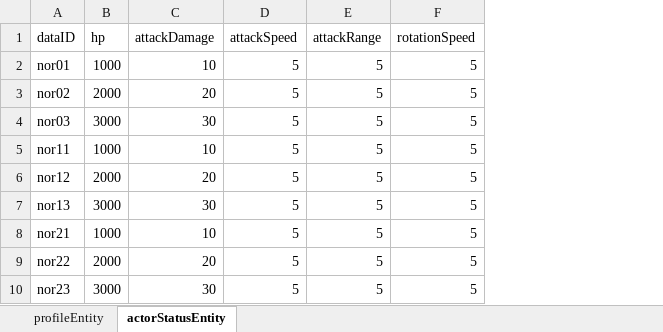
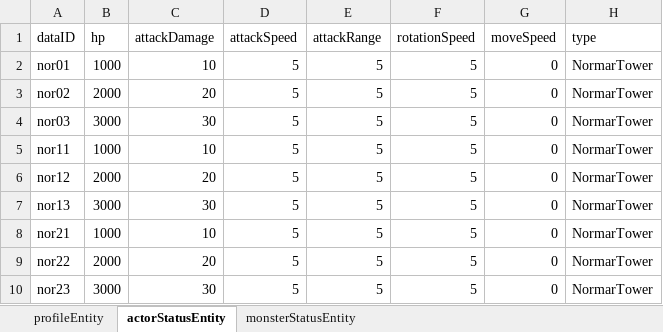
Before and after one commit to LSHHHHHHz/TowerDefence, an Excel workbook: Assets/Scripts/Data/ExcelData/GameEntityData.xlsx, sheet actorStatusEntity, drawn as a sheet; only a part is shown; values as stored, in another font and other column widths than the file's, no borders; the diff names each change by its address in the sheet, - before the commit and + after, or states it on an @@ line.

```diff
--- a/Assets/Scripts/Data/ExcelData/GameEntityData.xlsx (sheet actorStatusEntity)
+++ b/Assets/Scripts/Data/ExcelData/GameEntityData.xlsx (sheet actorStatusEntity)
+sheet tab: monsterStatusEntity
+column G (moveSpeed), rows 2-10: all 0
+column H (type), rows 2-10: all NormarTower
```
Also changed, not shown: 14 other files.
